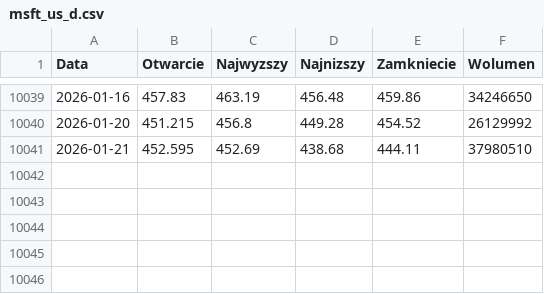
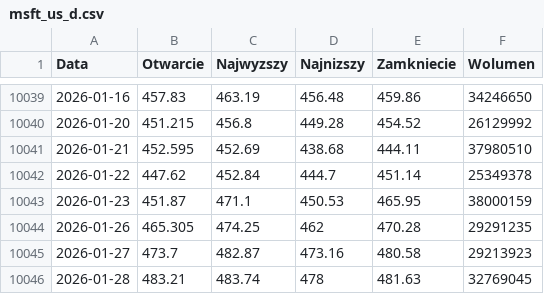
Before and after one commit to Czuek/Project_Market, a CSV file: msft_us_d.csv, drawn as a sheet; only a part is shown, gaps mark what is left out.

```diff
--- a/msft_us_d.csv
+++ b/msft_us_d.csv
@@ -10041 +10041,6 @@ Data,Otwarcie,Najwyzszy,Najnizszy,Zamkniecie,Wolumen
 2026-01-21,452.595,452.69,438.68,444.11,37980510
+2026-01-22,447.62,452.84,444.7,451.14,25349378
+2026-01-23,451.87,471.1,450.53,465.95,38000159
+2026-01-26,465.305,474.25,462,470.28,29291235
+2026-01-27,473.7,482.87,473.16,480.58,29213923
+2026-01-28,483.21,483.74,478,481.63,32769045
```
Also changed, not shown: aapl_us_d.csv, amzn_us_d.csv, 1 other file.
